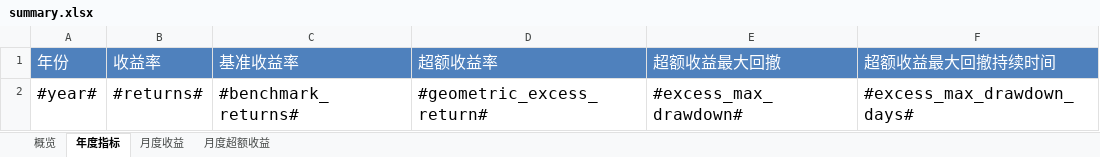
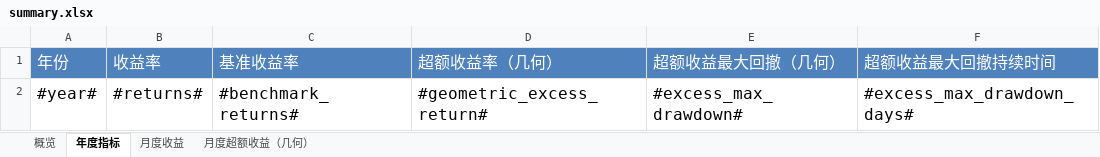
Before and after one commit to ricequant/rqalpha, an Excel workbook: rqalpha/mod/rqalpha_mod_sys_analyser/report/templates/summary.xlsx, sheet 年度指标, drawn as a sheet; only a part is shown; values as stored, in another font and other column widths than the file's, no borders; the diff names each change by its address in the sheet, - before the commit and + after, or states it on an @@ line.

```diff
--- a/rqalpha/mod/rqalpha_mod_sys_analyser/report/templates/summary.xlsx (sheet 年度指标)
+++ b/rqalpha/mod/rqalpha_mod_sys_analyser/report/templates/summary.xlsx (sheet 年度指标)
-sheet tab: 月度超额收益
+sheet tab: 月度超额收益（几何）
-D1: 超额收益率
+D1: 超额收益率（几何）
-E1: 超额收益最大回撤
+E1: 超额收益最大回撤（几何）
```
Also changed, not shown: sheet 概览, 2 other files.
